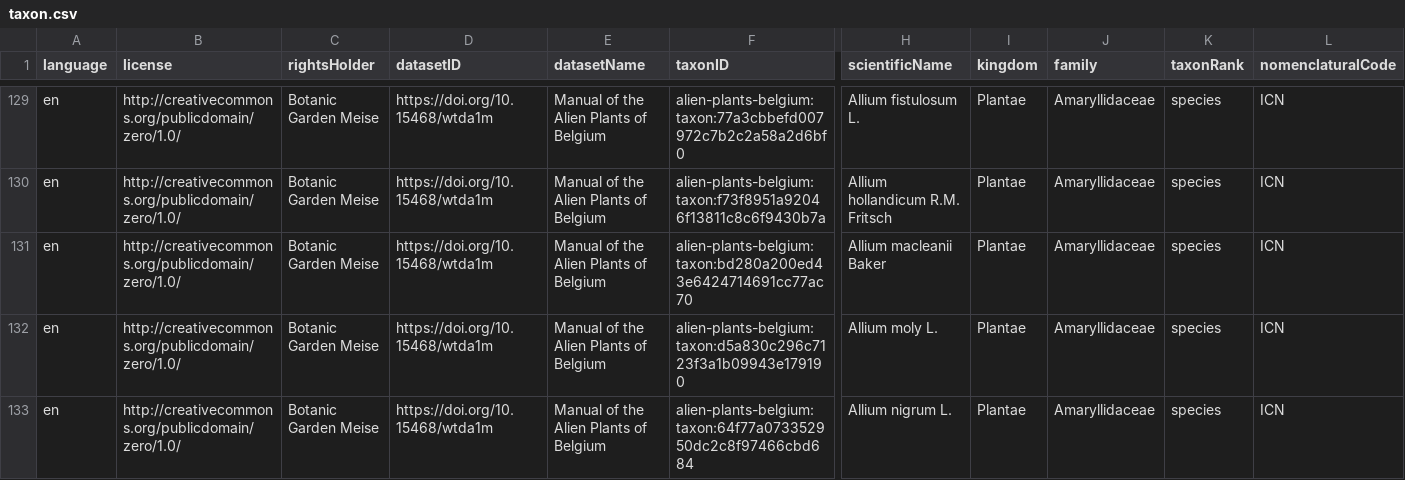
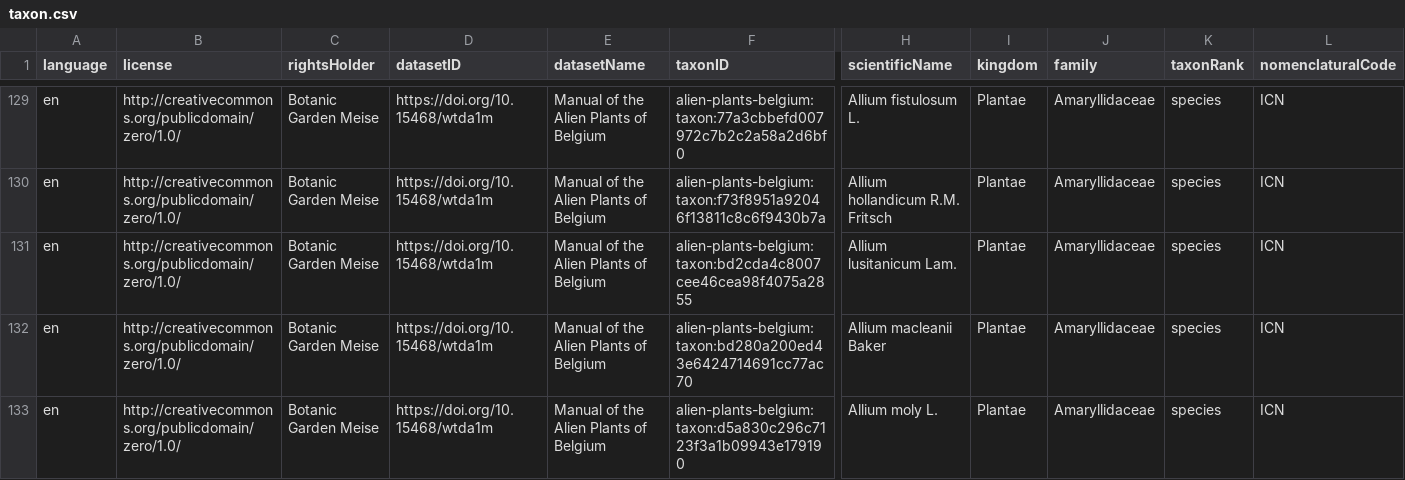
Before and after one commit to trias-project/alien-plants-belgium, a CSV file: data/processed/taxon.csv, drawn as a sheet; only a part is shown, gaps mark what is left out; the shorter side is filled out with more unchanged rows; rows hold the shown columns only; the diff covers the shown part only; the diff names each change by its address in the sheet, - before the commit and + after, or states it on an @@ line.

```diff
--- a/data/processed/taxon.csv
+++ b/data/processed/taxon.csv
+row 131: en | http://creativecommons.org/publicdomain/zero/1.0/ | Botanic Garden Meise | https://doi.org/10.15468/wtda1m | Manual of the Alien Plants of Belgium | alien-plants-belgium:taxon:bd2cda4c8007cee46cea98f4075a2855 | Allium lusitanicum Lam. | Plantae | Amaryllidaceae | species | ICN
```
Also changed, not shown: 5 added rows and 22 edited cells elsewhere in this file, data/processed/description.csv, data/processed/distribution.csv, 1 other file.
